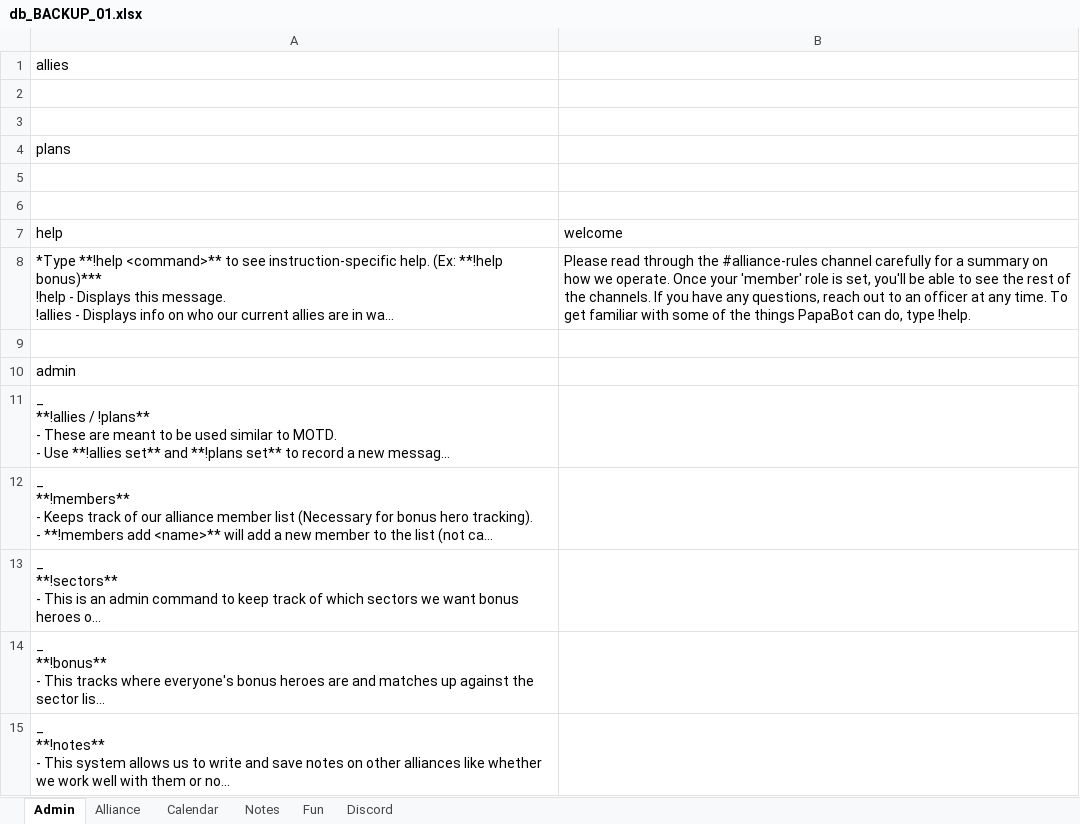
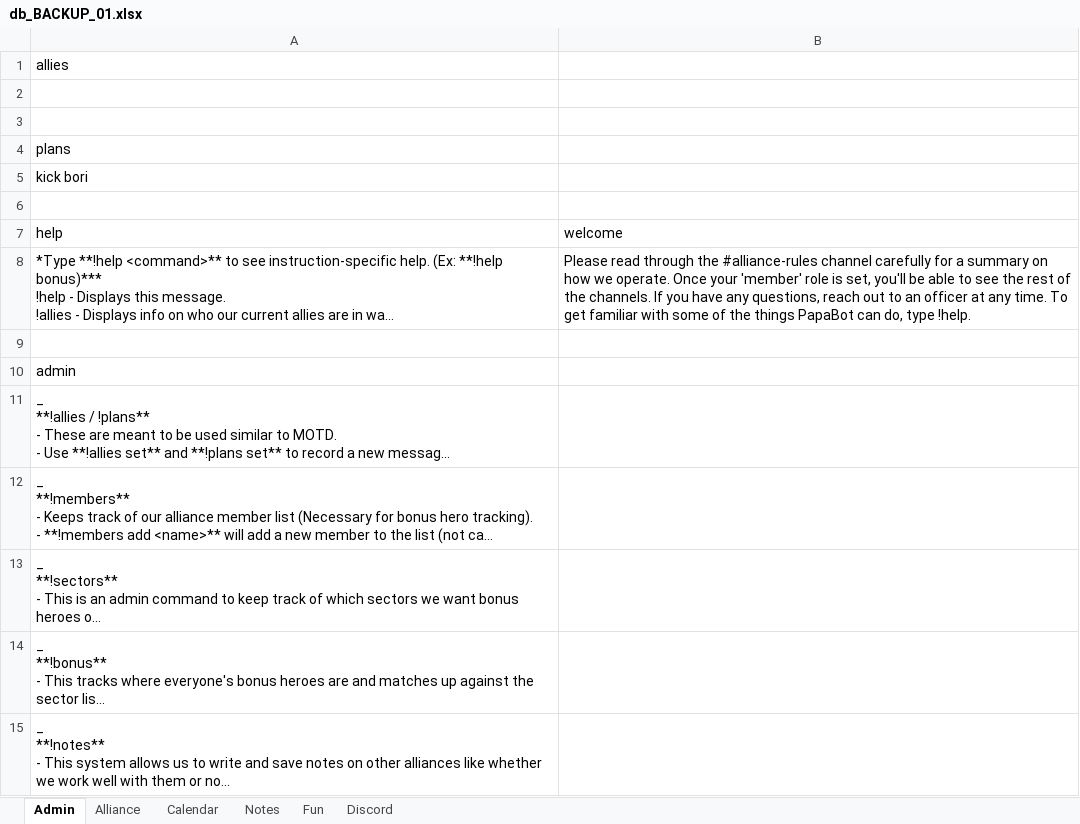
Before and after one commit to papa-marsh/PapaBot, an Excel workbook: db_BACKUP_01.xlsx, sheet Admin, drawn as a sheet; long unchanged cells end in …; values as stored, in another font and other column widths than the file's, no borders; the diff names each change by its address in the sheet, - before the commit and + after, or states it on an @@ line.

```diff
--- a/db_BACKUP_01.xlsx (sheet Admin)
+++ b/db_BACKUP_01.xlsx (sheet Admin)
-A5 (help): (empty)
+A5 (help): kick bori
```
Also changed, not shown: sheet Discord, 1 other file.
